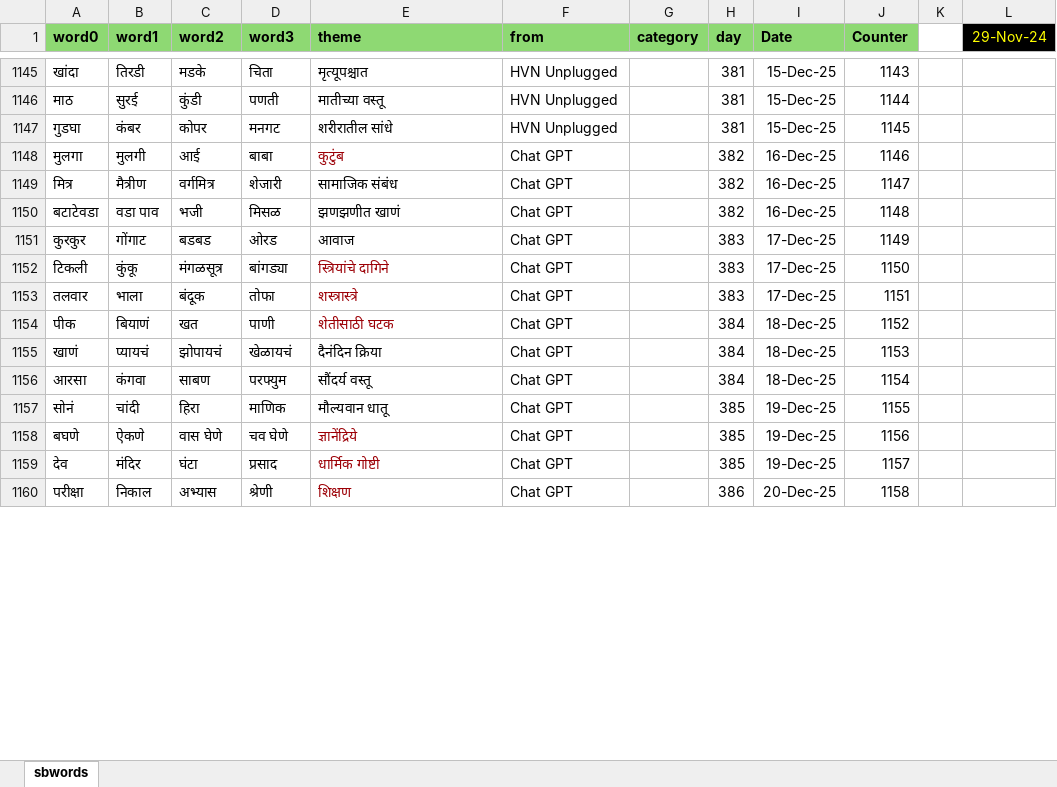
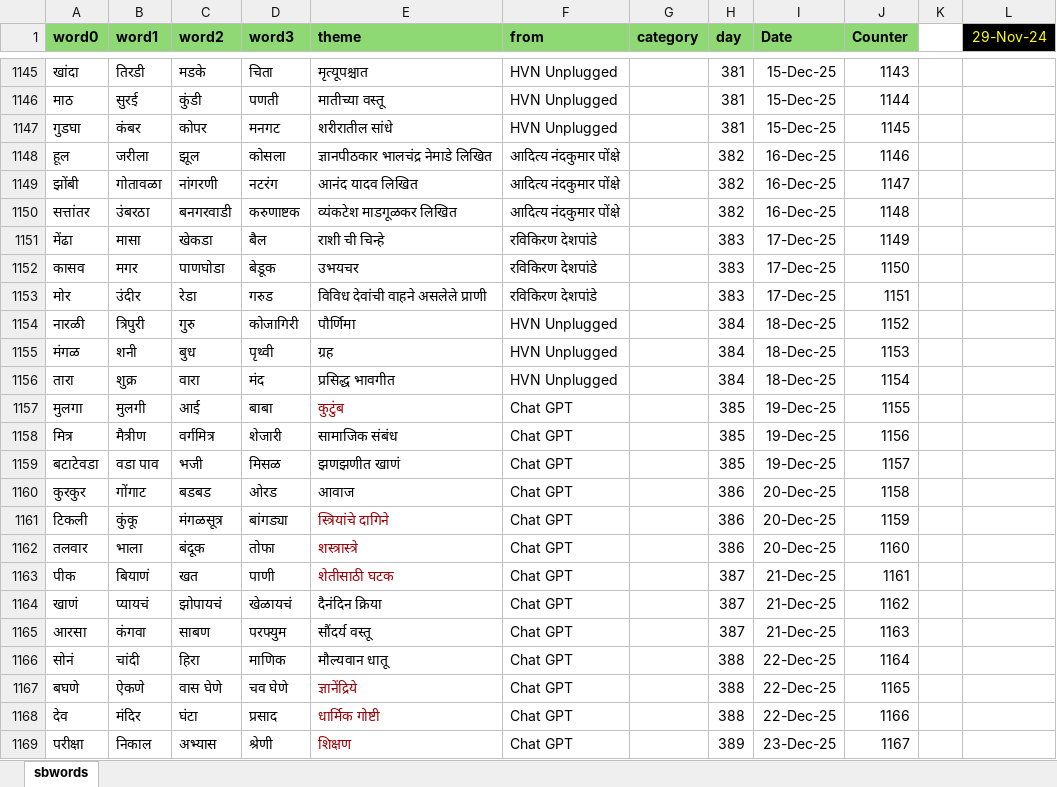
Before and after one commit to hrishinene/shabdakala, an Excel workbook: code/shabdakala/resource/sbwords.xlsx, sheet sbwords, drawn as a sheet; only a part is shown, gaps mark what is left out; values as stored, in another font and other column widths than the file's, no borders; conditional formats not drawn; addresses are those after the commit; the diff covers the shown part only; the diff names each change by its address in the sheet, - before the commit and + after, or states it on an @@ line.

Commit message:
Words change

```diff
--- a/code/shabdakala/resource/sbwords.xlsx (sheet sbwords)
+++ b/code/shabdakala/resource/sbwords.xlsx (sheet sbwords)
+row 1148: हूल | जरीला | झूल | कोसला | ज्ञानपीठकार भालचंद्र नेमाडे लिखित | आदित्य नंदकुमार पोंक्षे |  | 382 | 16-Dec-25 | 1146
+row 1149: झोंबी | गोतावळा | नांगरणी | नटरंग | आनंद यादव लिखित | आदित्य नंदकुमार पोंक्षे |  | 382 | 16-Dec-25 | 1147
+row 1150: सत्तांतर | उंबरठा | बनगरवाडी | करुणाष्टक | व्यंकटेश माडगूळकर लिखित | आदित्य नंदकुमार पोंक्षे |  | 382 | 16-Dec-25 | 1148
+row 1151: मेंढा | मासा | खेकडा | बैल | राशी ची चिन्हे | रविकिरण देशपांडे |  | 383 | 17-Dec-25 | 1149
+row 1152: कासव | मगर | पाणघोडा | बेडूक | उभयचर | रविकिरण देशपांडे |  | 383 | 17-Dec-25 | 1150
+row 1153: मोर | उंदीर | रेडा | गरुड | विविध देवांची वाहने असलेले प्राणी | रविकिरण देशपांडे |  | 383 | 17-Dec-25 | 1151
+row 1154: नारळी | त्रिपुरी | गुरु | कोजागिरी | पौर्णिमा | HVN Unplugged |  | 384 | 18-Dec-25 | 1152
+row 1155: मंगळ | शनी | बुध | पृथ्वी | ग्रह | HVN Unplugged |  | 384 | 18-Dec-25 | 1153
+row 1156: तारा | शुक्र | वारा | मंद | प्रसिद्ध भावगीत | HVN Unplugged |  | 384 | 18-Dec-25 | 1154
-H1157:H1159 (day): 382
+H1157:H1159 (day): 385
-I1157:I1159 (Date): 16-Dec-25
+I1157:I1159 (Date): 19-Dec-25
-J1157 (Counter): 1146
+J1157 (Counter): 1155
-J1158 (Counter): 1147
+J1158 (Counter): 1156
-J1159 (Counter): 1148
+J1159 (Counter): 1157
-H1160:H1162 (day): 383
+H1160:H1162 (day): 386
-I1160:I1162 (Date): 17-Dec-25
+I1160:I1162 (Date): 20-Dec-25
-J1160 (Counter): 1149
+J1160 (Counter): 1158
-J1161 (Counter): 1150
+J1161 (Counter): 1159
-J1162 (Counter): 1151
+J1162 (Counter): 1160
-H1163:H1165 (day): 384
+H1163:H1165 (day): 387
-I1163:I1165 (Date): 18-Dec-25
+I1163:I1165 (Date): 21-Dec-25
-J1163 (Counter): 1152
+J1163 (Counter): 1161
-J1164 (Counter): 1153
+J1164 (Counter): 1162
-J1165 (Counter): 1154
+J1165 (Counter): 1163
-H1166:H1168 (day): 385
+H1166:H1168 (day): 388
-I1166:I1168 (Date): 19-Dec-25
+I1166:I1168 (Date): 22-Dec-25
-J1166 (Counter): 1155
+J1166 (Counter): 1164
-J1167 (Counter): 1156
+J1167 (Counter): 1165
-J1168 (Counter): 1157
+J1168 (Counter): 1166
-H1169 (day): 386
+H1169 (day): 389
-I1169 (Date): 20-Dec-25
+I1169 (Date): 23-Dec-25
-J1169 (Counter): 1158
+J1169 (Counter): 1167
```
Also changed, not shown: 7 edited cells elsewhere in this sheet, 1 other file.
